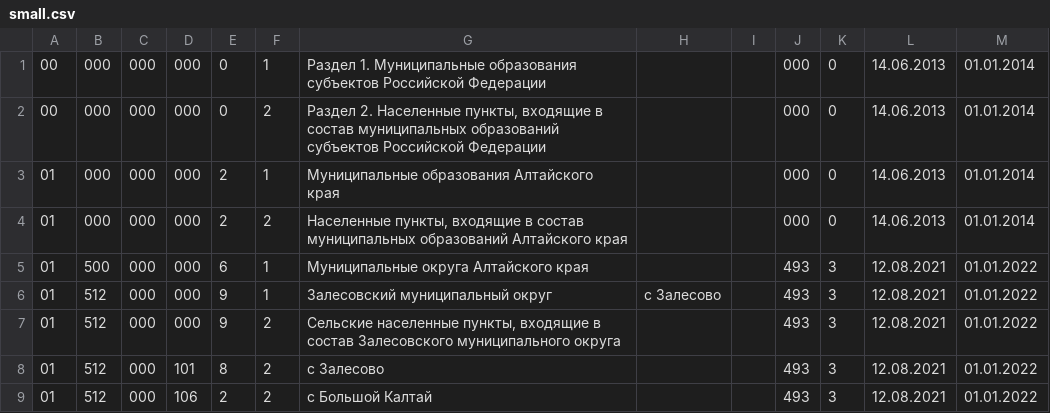
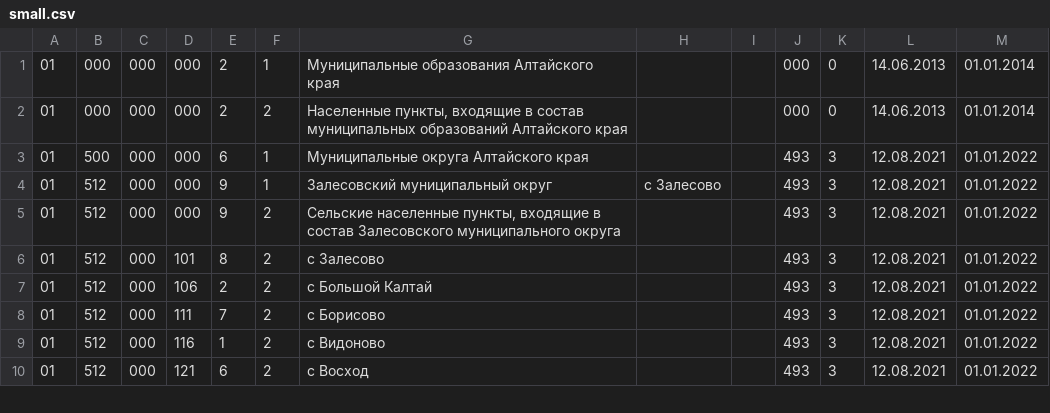
Before and after one commit to KhanUFA/Practice4JS, a CSV file: small.csv, drawn as a sheet; only a part is shown; the shorter side is filled out with more unchanged rows; the diff names each change by its address in the sheet, - before the commit and + after, or states it on an @@ line.

```diff
--- a/small.csv
+++ b/small.csv
-row 1: 00 | 000 | 000 | 000 | 0 | 1 | Раздел 1. Муниципальные образования субъектов Российской Федерации |  |  | 000 | 0 | 14.06.2013 | 01.01.2014
-row 2: 00 | 000 | 000 | 000 | 0 | 2 | Раздел 2. Населенные пункты, входящие в состав муниципальных образований субъектов Российской Федерации |  |  | 000 | 0 | 14.06.2013 | 01.01.2014
```
Also changed, not shown: 3 other files.
